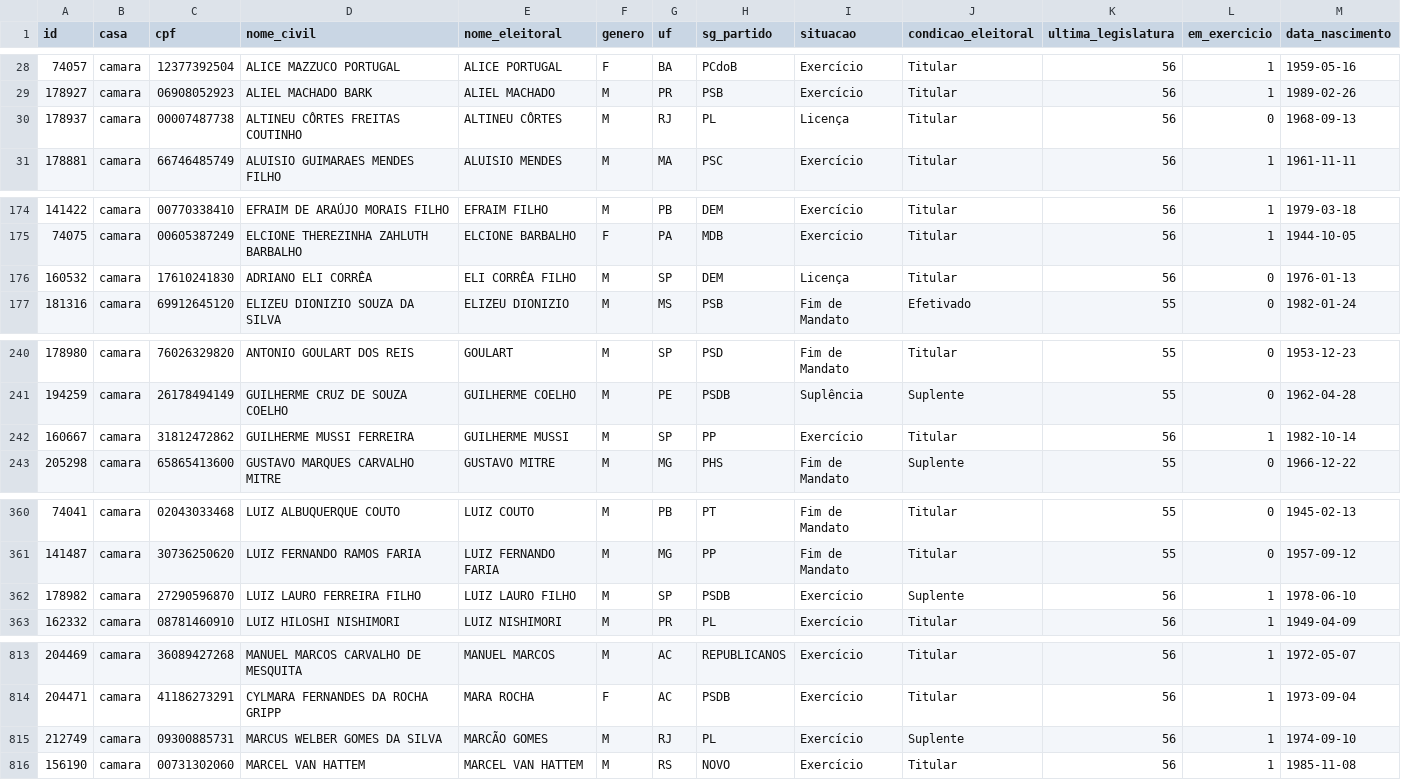
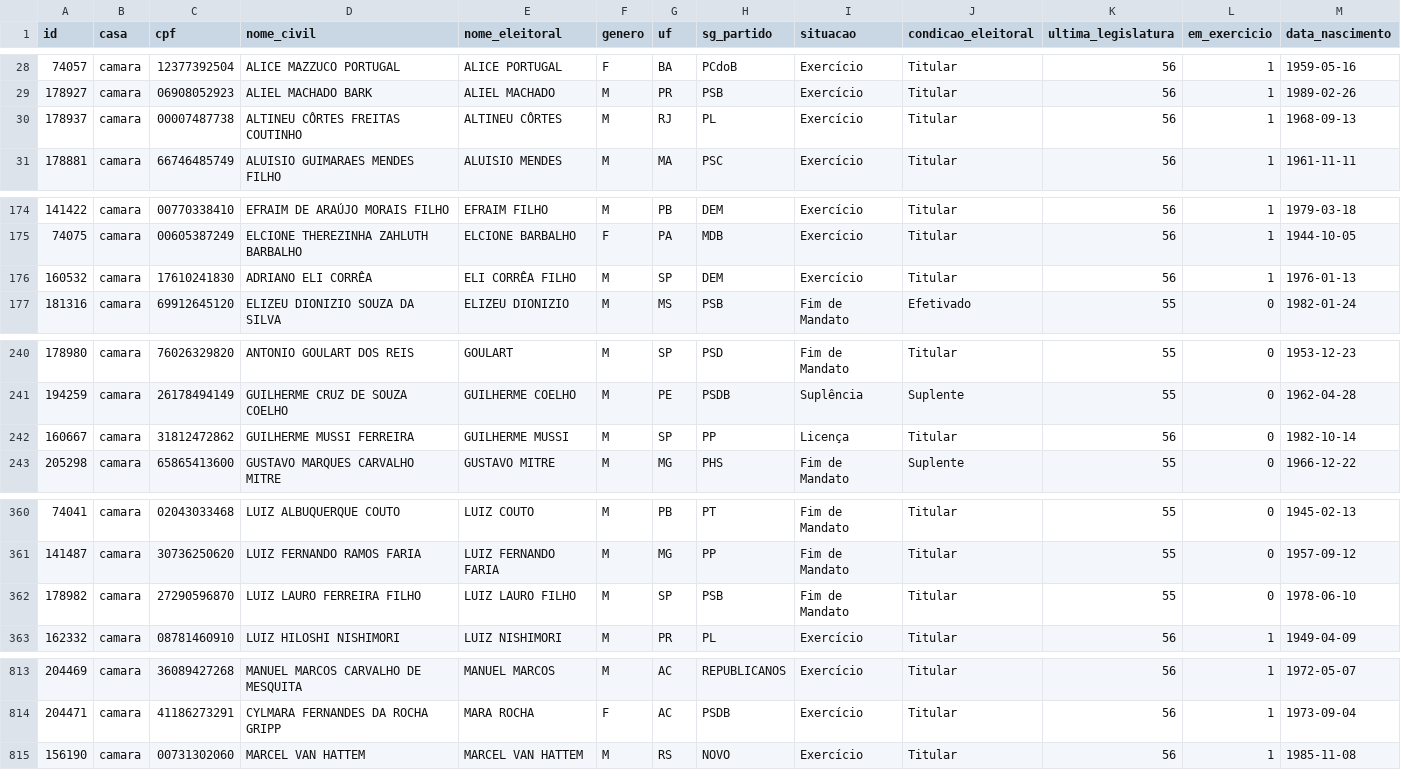
Before and after one commit to parlametria/perfil-parlamentarR, a CSV file: raw_data/parlamentares.csv, drawn as a sheet; only a part is shown, gaps mark what is left out; the diff covers the shown part only.

```diff
--- a/raw_data/parlamentares.csv
+++ b/raw_data/parlamentares.csv
@@ -29,3 +29,3 @@
 "178927","camara","06908052923","ALIEL MACHADO BARK","ALIEL MACHADO","M","PR","PSB","Exercício","Titular",56,1,"1989-02-26"
-"178937","camara","00007487738","ALTINEU CÔRTES FREITAS COUTINHO","ALTINEU CÔRTES","M","RJ","PL","Licença","Titular",56,0,"1968-09-13"
+"178937","camara","00007487738","ALTINEU CÔRTES FREITAS COUTINHO","ALTINEU CÔRTES","M","RJ","PL","Exercício","Titular",56,1,"1968-09-13"
 "178881","camara","66746485749","ALUISIO GUIMARAES MENDES FILHO","ALUISIO MENDES","M","MA","PSC","Exercício","Titular",56,1,"1961-11-11"
@@ -175,3 +175,3 @@
 "74075","camara","00605387249","ELCIONE THEREZINHA ZAHLUTH BARBALHO","ELCIONE BARBALHO","F","PA","MDB","Exercício","Titular",56,1,"1944-10-05"
-"160532","camara","17610241830","ADRIANO ELI CORRÊA","ELI CORRÊA FILHO","M","SP","DEM","Licença","Titular",56,0,"1976-01-13"
+"160532","camara","17610241830","ADRIANO ELI CORRÊA","ELI CORRÊA FILHO","M","SP","DEM","Exercício","Titular",56,1,"1976-01-13"
 "181316","camara","69912645120","ELIZEU DIONIZIO SOUZA  DA SILVA","ELIZEU DIONIZIO","M","MS","PSB","Fim de Mandato","Efetivado",55,0,"1982-01-24"
@@ -241,3 +241,3 @@
 "194259","camara","26178494149","GUILHERME CRUZ DE SOUZA COELHO","GUILHERME COELHO","M","PE","PSDB","Suplência","Suplente",55,0,"1962-04-28"
-"160667","camara","31812472862","GUILHERME MUSSI FERREIRA","GUILHERME MUSSI","M","SP","PP","Exercício","Titular",56,1,"1982-10-14"
+"160667","camara","31812472862","GUILHERME MUSSI FERREIRA","GUILHERME MUSSI","M","SP","PP","Licença","Titular",56,0,"1982-10-14"
 "205298","camara","65865413600","GUSTAVO MARQUES CARVALHO MITRE","GUSTAVO MITRE","M","MG","PHS","Fim de Mandato","Suplente",55,0,"1966-12-22"
@@ -361,3 +361,3 @@
 "141487","camara","30736250620","LUIZ FERNANDO RAMOS FARIA","LUIZ FERNANDO FARIA","M","MG","PP","Fim de Mandato","Titular",55,0,"1957-09-12"
-"178982","camara","27290596870","LUIZ LAURO FERREIRA FILHO","LUIZ LAURO FILHO","M","SP","PSDB","Exercício","Suplente",56,1,"1978-06-10"
+"178982","camara","27290596870","LUIZ LAURO FERREIRA FILHO","LUIZ LAURO FILHO","M","SP","PSB","Fim de Mandato","Titular",55,0,"1978-06-10"
 "162332","camara","08781460910","LUIZ HILOSHI NISHIMORI","LUIZ NISHIMORI","M","PR","PL","Exercício","Titular",56,1,"1949-04-09"
@@ -814,3 +814,2 @@
 "204471","camara","41186273291","CYLMARA FERNANDES DA ROCHA GRIPP","MARA ROCHA","F","AC","PSDB","Exercício","Titular",56,1,"1973-09-04"
-"212749","camara","09300885731","MARCUS WELBER GOMES DA SILVA","MARCÃO GOMES","M","RJ","PL","Exercício","Suplente",56,1,"1974-09-10"
 "156190","camara","00731302060","MARCEL VAN HATTEM","MARCEL VAN HATTEM","M","RS","NOVO","Exercício","Titular",56,1,"1985-11-08"
```
Also changed, not shown: 11 edited cells elsewhere in this file.
